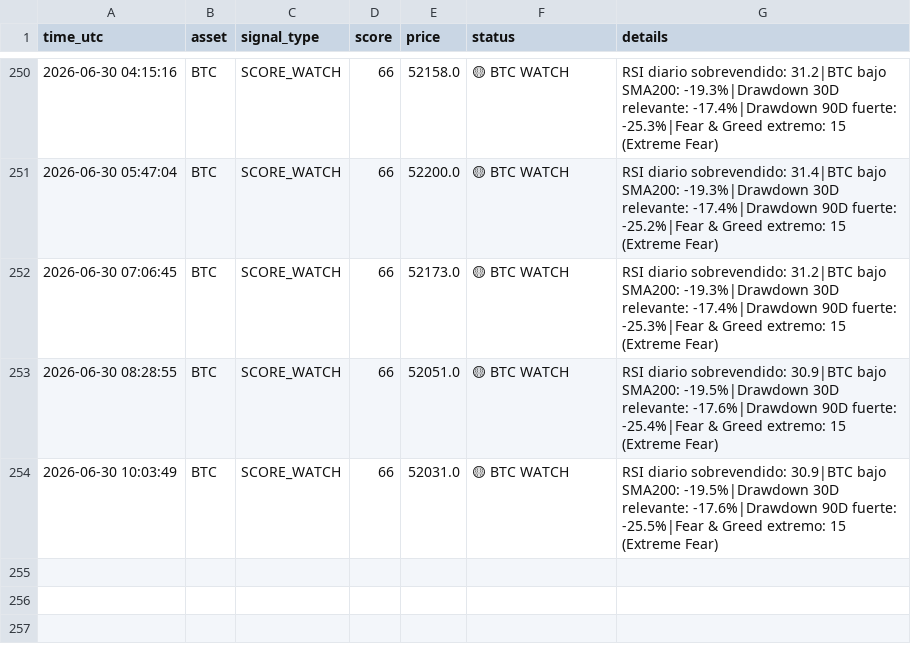
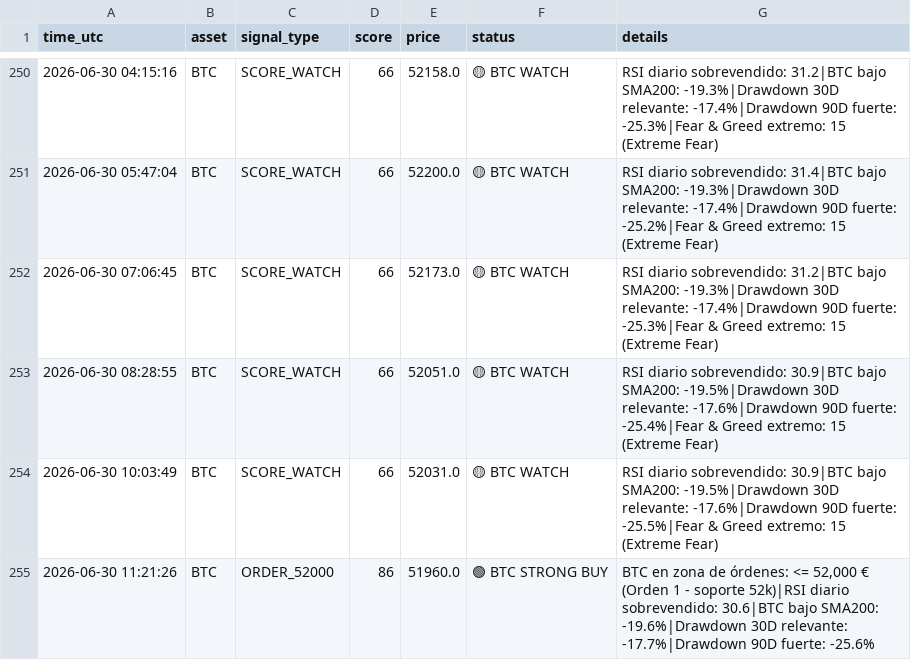
Before and after one commit to DiegoSR-git/market-signal-agent, a CSV file: signals_log.csv, drawn as a sheet; only a part is shown, gaps mark what is left out.

```diff
--- a/signals_log.csv
+++ b/signals_log.csv
@@ -254 +254,2 @@ time_utc,asset,signal_type,score,price,status,details
 2026-06-30 10:03:49,BTC,SCORE_WATCH,66,52031.0,🟡 BTC WATCH,RSI diario sobrevendido: 30.9|BTC bajo SMA200: -19.5%|Drawdown 30D relevante: -17.6%|Drawdown 90D fuerte: -25.5%|Fear & Greed extremo: 15 (Extreme Fear)
+2026-06-30 11:21:26,BTC,ORDER_52000,86,51960.0,🟢 BTC STRONG BUY,"BTC en zona de órdenes: <= 52,000 € (Orden 1 - soporte 52k)|RSI diario sobrevendido: 30.6|BTC bajo SMA200: -19.6%|Drawdown 30D relevante: -17.7%|Drawdown 90D fuerte: -25.6%"
```
Also changed, not shown: 3 other files.
